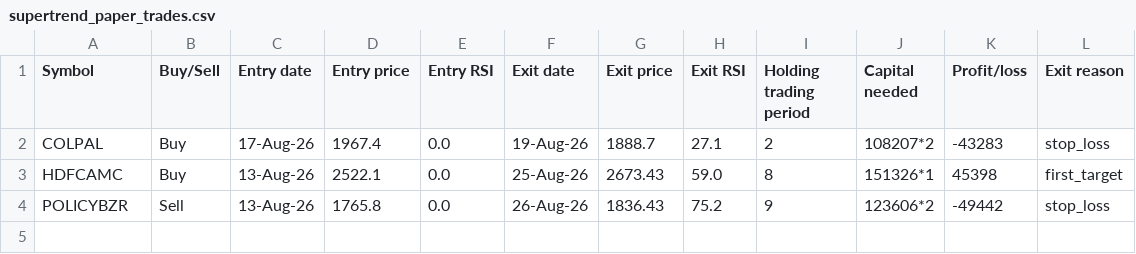
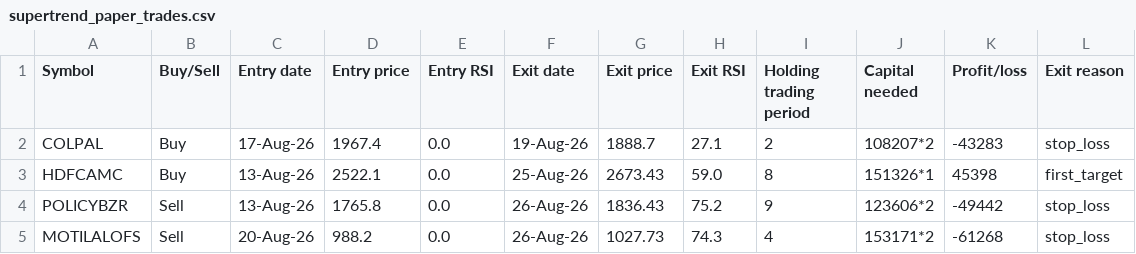
Before and after one commit to AbhilashMunnur/oi-with-stocks, a CSV file: data/supertrend_paper_trades.csv, drawn as a sheet.

```diff
--- a/data/supertrend_paper_trades.csv
+++ b/data/supertrend_paper_trades.csv
@@ -4 +4,2 @@ HDFCAMC,Buy,13-Aug-26,2522.1,0.0,25-Aug-26,2673.43,59.0,8,151326*1,45398,first_t
 POLICYBZR,Sell,13-Aug-26,1765.8,0.0,26-Aug-26,1836.43,75.2,9,123606*2,-49442,stop_loss
+MOTILALOFS,Sell,20-Aug-26,988.2,0.0,26-Aug-26,1027.73,74.3,4,153171*2,-61268,stop_loss
```
Also changed, not shown: 4 other files.
